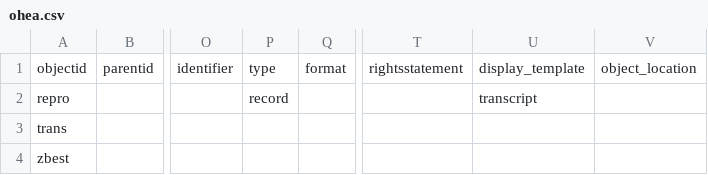
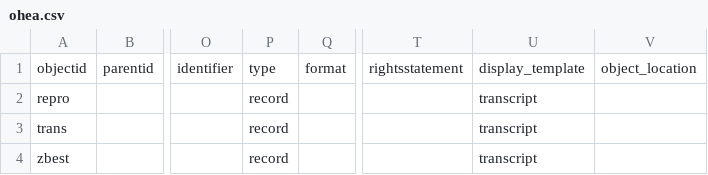
Before and after one commit to marcosvdotcom/ohea_chna, a CSV file: _data/ohea.csv, drawn as a sheet; only a part is shown, gaps mark what is left out; the diff names each change by its address in the sheet, - before the commit and + after, or states it on an @@ line.

```diff
--- a/_data/ohea.csv
+++ b/_data/ohea.csv
-P3:P4: (empty)
+P3:P4: record
-U3:U4: (empty)
+U3:U4: transcript
```
Also changed, not shown: 6 other files.
